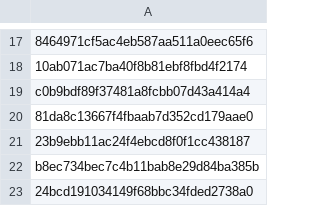
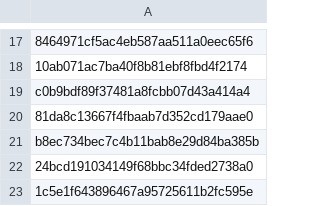
Before and after one commit to Heroes-United/patreonlist, a CSV file: users.csv, drawn as a sheet; only a part is shown, gaps mark what is left out; the shorter side is filled out with more unchanged rows.

```diff
--- a/users.csv
+++ b/users.csv
@@ -20,3 +20,2 @@
 "81da8c13667f4fbaab7d352cd179aae0"
-"23b9ebb11ac24f4ebcd8f0f1cc438187"
 "b8ec734bec7c4b11bab8e29d84ba385b"
```
Also changed, not shown: users-uuids.csv.
